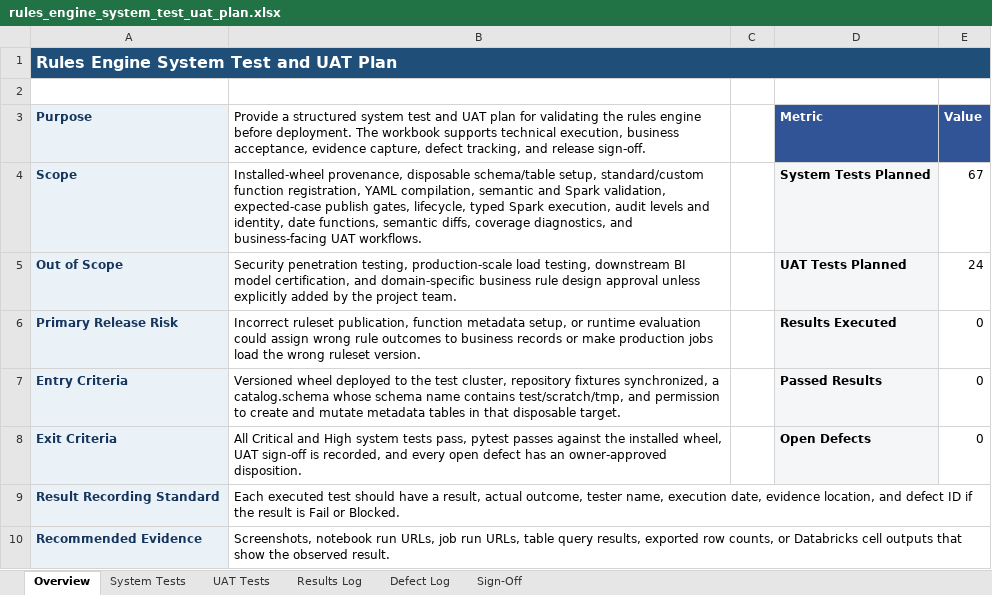
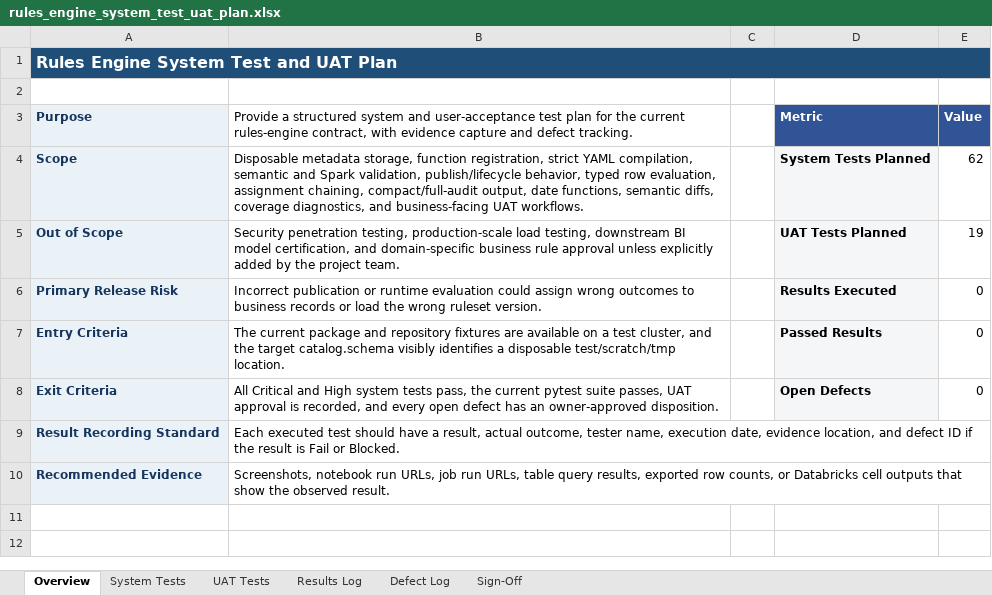
Before and after one commit to arbaizam/rules_engine, an Excel workbook: outputs/rules_engine_system_test_uat_plan.xlsx, sheet Overview, drawn as a sheet; values as stored, in another font and other column widths than the file's, no borders; the diff names each change by its address in the sheet, - before the commit and + after, or states it on an @@ line.

Commit message:
Reset rules engine to strict current contract

```diff
--- a/outputs/rules_engine_system_test_uat_plan.xlsx (sheet Overview)
+++ b/outputs/rules_engine_system_test_uat_plan.xlsx (sheet Overview)
-B3: …structured system test and UAT plan for validating the rules engine before deployment. The workbook supports technical execution, business acceptance, evidence capture, defect tracking, and release sign-off.
+B3: …structured system and user-acceptance test plan for the current rules-engine contract, with evidence capture and defect tracking.
-B4: Installed-wheel provenance, disposable schema/table setup, standard/custom function registration, YAML compilation, semantic and Spark validation, expected-case publish gates, lifecycle, typed Spark execution, audit levels and identity, date functions,…
+B4: Disposable metadata storage, function registration, strict YAML compilation, semantic and Spark validation, publish/lifecycle behavior, typed row evaluation, assignment chaining, compact/full-audit output, date functions,…
-E4 (Value): 67
+E4 (Value): 62
-B5: …business rule design approval unless…
+B5: …business rule approval unless…
-E5 (Value): 24
+E5 (Value): 19
-B6: Incorrect ruleset publication, function metadata setup, or runtime evaluation could assign wrong rule outcomes to business records or make production jobs load the…
+B6: Incorrect publication or runtime evaluation could assign wrong outcomes to business records or load the…
-B7: Versioned wheel deployed to the test cluster, repository fixtures synchronized, a catalog.schema whose schema name contains test/scratch/tmp, and permission to create and mutate metadata tables in that disposable target.
+B7: The current package and repository fixtures are available on a test cluster, and the target catalog.schema visibly identifies a disposable test/scratch/tmp location.
-B8: …tests pass, pytest passes against the installed wheel, UAT sign-off is recorded,…
+B8: …tests pass, the current pytest suite passes, UAT approval is recorded,…
```
Also changed, not shown: sheet System Tests, sheet UAT Tests, sheet Sign-Off, 58 other files.
